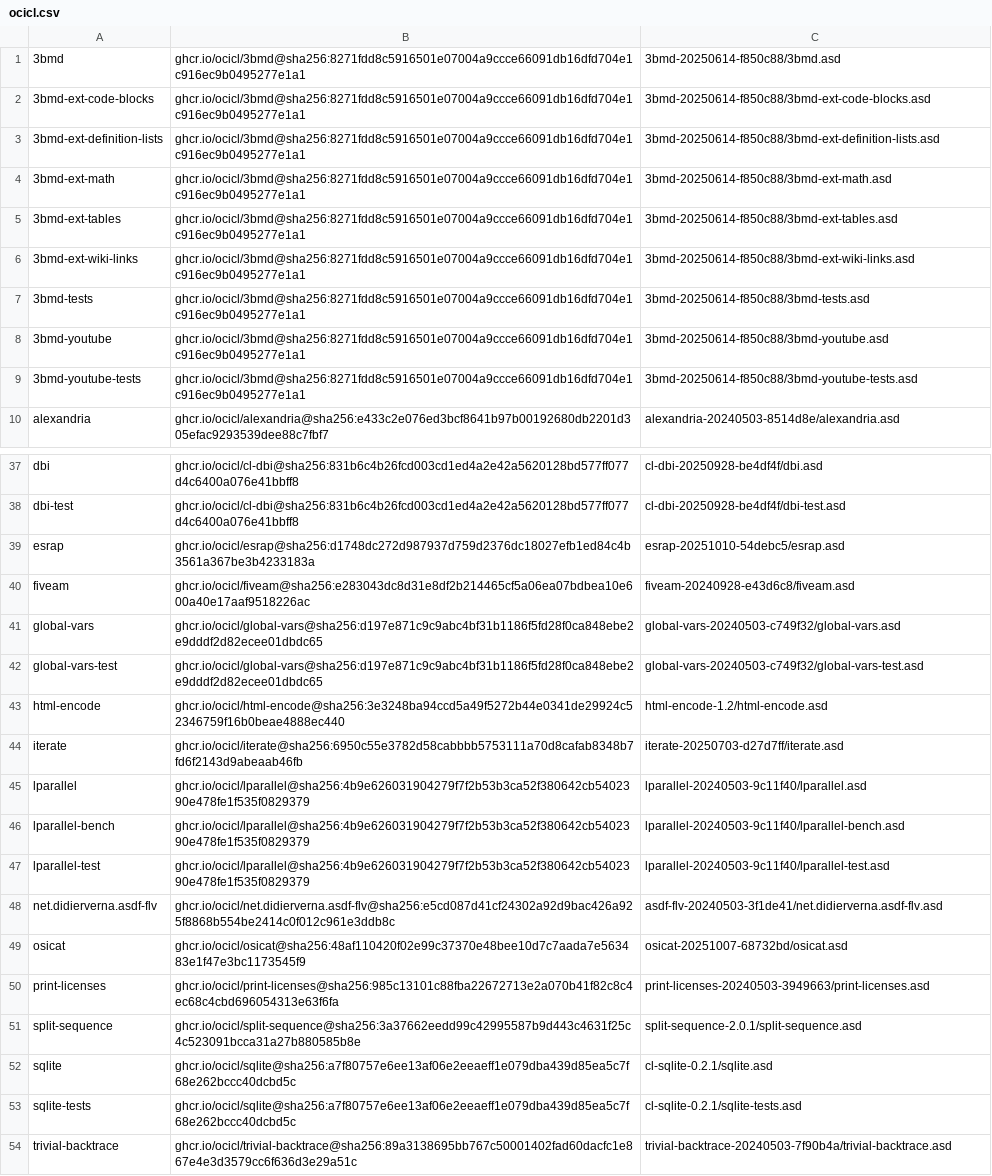
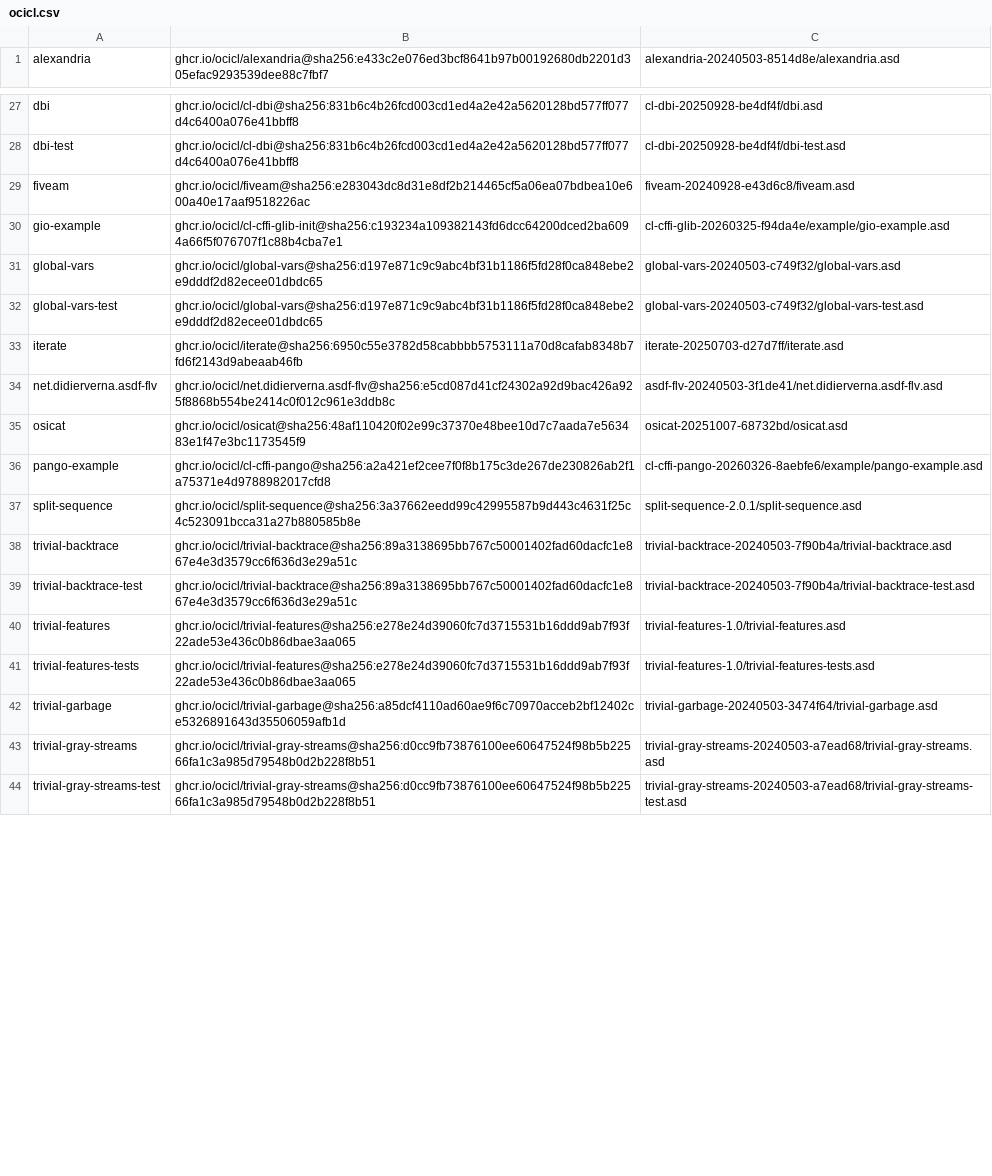
Before and after one commit to logoraz/aoforce, a CSV file: ocicl.csv, drawn as a sheet; only a part is shown, gaps mark what is left out; the shorter side is filled out with more unchanged rows; the diff covers the shown part only.

Commit message:
feat: update to use cl-cffi-gtk4 instead of cl-gtk4

```diff
--- a/ocicl.csv
+++ b/ocicl.csv
@@ -1,10 +1 @@
-3bmd, ghcr.io/ocicl/3bmd@sha256:8271fdd8c5916501e07004a9ccce66091db16dfd704e1c916ec9b0495277e1a1, 3bmd-20250614-f850c88/3bmd.asd
-3bmd-ext-code-blocks, ghcr.io/ocicl/3bmd@sha256:8271fdd8c5916501e07004a9ccce66091db16dfd704e1c916ec9b0495277e1a1, 3bmd-20250614-f850c88/3bmd-ext-code-blocks.asd
-3bmd-ext-definition-lists, ghcr.io/ocicl/3bmd@sha256:8271fdd8c5916501e07004a9ccce66091db16dfd704e1c916ec9b0495277e1a1, 3bmd-20250614-f850c88/3bmd-ext-definition-lists.asd
-3bmd-ext-math, ghcr.io/ocicl/3bmd@sha256:8271fdd8c5916501e07004a9ccce66091db16dfd704e1c916ec9b0495277e1a1, 3bmd-20250614-f850c88/3bmd-ext-math.asd
-3bmd-ext-tables, ghcr.io/ocicl/3bmd@sha256:8271fdd8c5916501e07004a9ccce66091db16dfd704e1c916ec9b0495277e1a1, 3bmd-20250614-f850c88/3bmd-ext-tables.asd
-3bmd-ext-wiki-links, ghcr.io/ocicl/3bmd@sha256:8271fdd8c5916501e07004a9ccce66091db16dfd704e1c916ec9b0495277e1a1, 3bmd-20250614-f850c88/3bmd-ext-wiki-links.asd
-3bmd-tests, ghcr.io/ocicl/3bmd@sha256:8271fdd8c5916501e07004a9ccce66091db16dfd704e1c916ec9b0495277e1a1, 3bmd-20250614-f850c88/3bmd-tests.asd
-3bmd-youtube, ghcr.io/ocicl/3bmd@sha256:8271fdd8c5916501e07004a9ccce66091db16dfd704e1c916ec9b0495277e1a1, 3bmd-20250614-f850c88/3bmd-youtube.asd
-3bmd-youtube-tests, ghcr.io/ocicl/3bmd@sha256:8271fdd8c5916501e07004a9ccce66091db16dfd704e1c916ec9b0495277e1a1, 3bmd-20250614-f850c88/3bmd-youtube-tests.asd
 alexandria, ghcr.io/ocicl/alexandria@sha256:e433c2e076ed3bcf8641b97b00192680db2201d305efac9293539dee88c7fbf7, alexandria-20240503-8514d8e/alexandria.asd
@@ -38,17 +28,11 @@ dbi, ghcr.io/ocicl/cl-dbi@sha256:831b6c4b26fcd003cd1ed4a2e42a5620128bd577ff077d4
 dbi-test, ghcr.io/ocicl/cl-dbi@sha256:831b6c4b26fcd003cd1ed4a2e42a5620128bd577ff077d4c6400a076e41bbff8, cl-dbi-20250928-be4df4f/dbi-test.asd
-esrap, ghcr.io/ocicl/esrap@sha256:d1748dc272d987937d759d2376dc18027efb1ed84c4b3561a367be3b4233183a, esrap-20251010-54debc5/esrap.asd
 fiveam, ghcr.io/ocicl/fiveam@sha256:e283043dc8d31e8df2b214465cf5a06ea07bdbea10e600a40e17aaf9518226ac, fiveam-20240928-e43d6c8/fiveam.asd
+gio-example, ghcr.io/ocicl/cl-cffi-glib-init@sha256:c193234a109382143fd6dcc64200dced2ba6094a66f5f076707f1c88b4cba7e1, cl-cffi-glib-20260325-f94da4e/example/gio-example.asd
 global-vars, ghcr.io/ocicl/global-vars@sha256:d197e871c9c9abc4bf31b1186f5fd28f0ca848ebe2e9dddf2d82ecee01dbdc65, global-vars-20240503-c749f32/global-vars.asd
 global-vars-test, ghcr.io/ocicl/global-vars@sha256:d197e871c9c9abc4bf31b1186f5fd28f0ca848ebe2e9dddf2d82ecee01dbdc65, global-vars-20240503-c749f32/global-vars-test.asd
-html-encode, ghcr.io/ocicl/html-encode@sha256:3e3248ba94ccd5a49f5272b44e0341de29924c52346759f16b0beae4888ec440, html-encode-1.2/html-encode.asd
 iterate, ghcr.io/ocicl/iterate@sha256:6950c55e3782d58cabbbb5753111a70d8cafab8348b7fd6f2143d9abeaab46fb, iterate-20250703-d27d7ff/iterate.asd
-lparallel, ghcr.io/ocicl/lparallel@sha256:4b9e626031904279f7f2b53b3ca52f380642cb5402390e478fe1f535f0829379, lparallel-20240503-9c11f40/lparallel.asd
-lparallel-bench, ghcr.io/ocicl/lparallel@sha256:4b9e626031904279f7f2b53b3ca52f380642cb5402390e478fe1f535f0829379, lparallel-20240503-9c11f40/lparallel-bench.asd
-lparallel-test, ghcr.io/ocicl/lparallel@sha256:4b9e626031904279f7f2b53b3ca52f380642cb5402390e478fe1f535f0829379, lparallel-20240503-9c11f40/lparallel-test.asd
 net.didierverna.asdf-flv, ghcr.io/ocicl/net.didierverna.asdf-flv@sha256:e5cd087d41cf24302a92d9bac426a925f8868b554be2414c0f012c961e3ddb8c, asdf-flv-20240503-3f1de41/net.didierverna.asdf-flv.asd
 osicat, ghcr.io/ocicl/osicat@sha256:48af110420f02e99c37370e48bee10d7c7aada7e563483e1f47e3bc1173545f9, osicat-20251007-68732bd/osicat.asd
-print-licenses, ghcr.io/ocicl/print-licenses@sha256:985c13101c88fba22672713e2a070b41f82c8c4ec68c4cbd696054313e63f6fa, print-licenses-20240503-3949663/print-licenses.asd
+pango-example, ghcr.io/ocicl/cl-cffi-pango@sha256:a2a421ef2cee7f0f8b175c3de267de230826ab2f1a75371e4d9788982017cfd8, cl-cffi-pango-20260326-8aebfe6/example/pango-example.asd
 split-sequence, ghcr.io/ocicl/split-sequence@sha256:3a37662eedd99c42995587b9d443c4631f25c4c523091bcca31a27b880585b8e, split-sequence-2.0.1/split-sequence.asd
-sqlite, ghcr.io/ocicl/sqlite@sha256:a7f80757e6ee13af06e2eeaeff1e079dba439d85ea5c7f68e262bccc40dcbd5c, cl-sqlite-0.2.1/sqlite.asd
-sqlite-tests, ghcr.io/ocicl/sqlite@sha256:a7f80757e6ee13af06e2eeaeff1e079dba439d85ea5c7f68e262bccc40dcbd5c, cl-sqlite-0.2.1/sqlite-tests.asd
 trivial-backtrace, ghcr.io/ocicl/trivial-backtrace@sha256:89a3138695bb767c50001402fad60dacfc1e867e4e3d3579cc6f636d3e29a51c, trivial-backtrace-20240503-7f90b4a/trivial-backtrace.asd
```
Also changed, not shown: 6 added rows, 8 removed rows and 18 edited cells elsewhere in this file, 4 other files.
